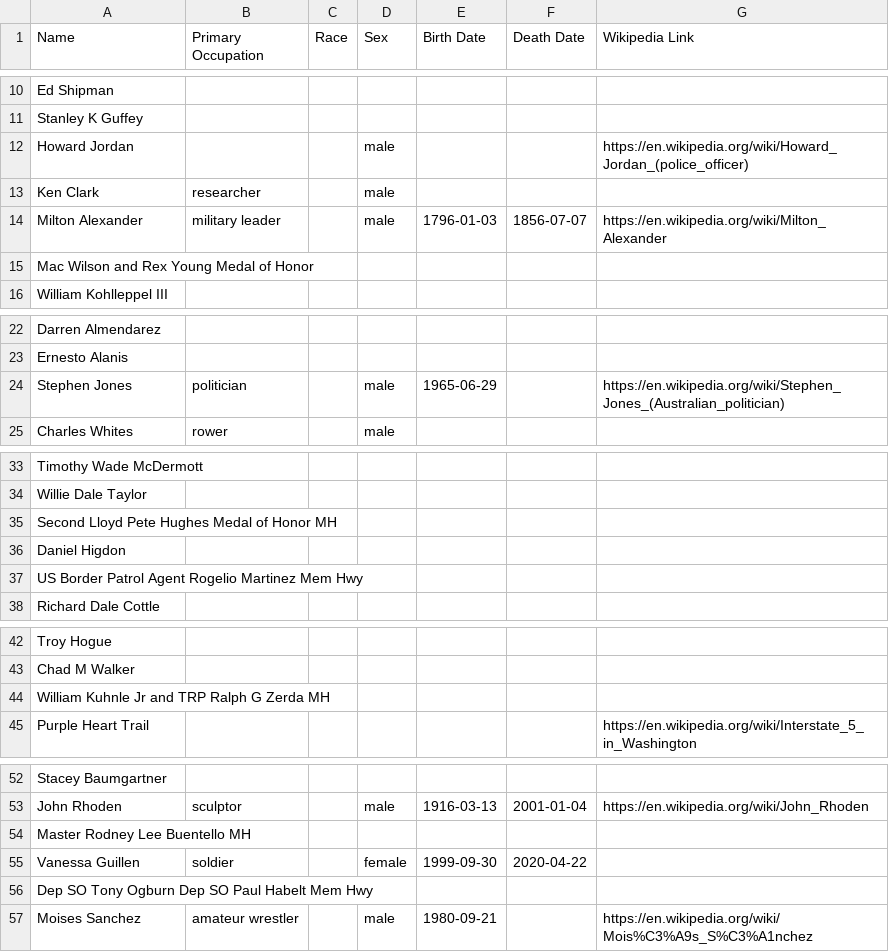
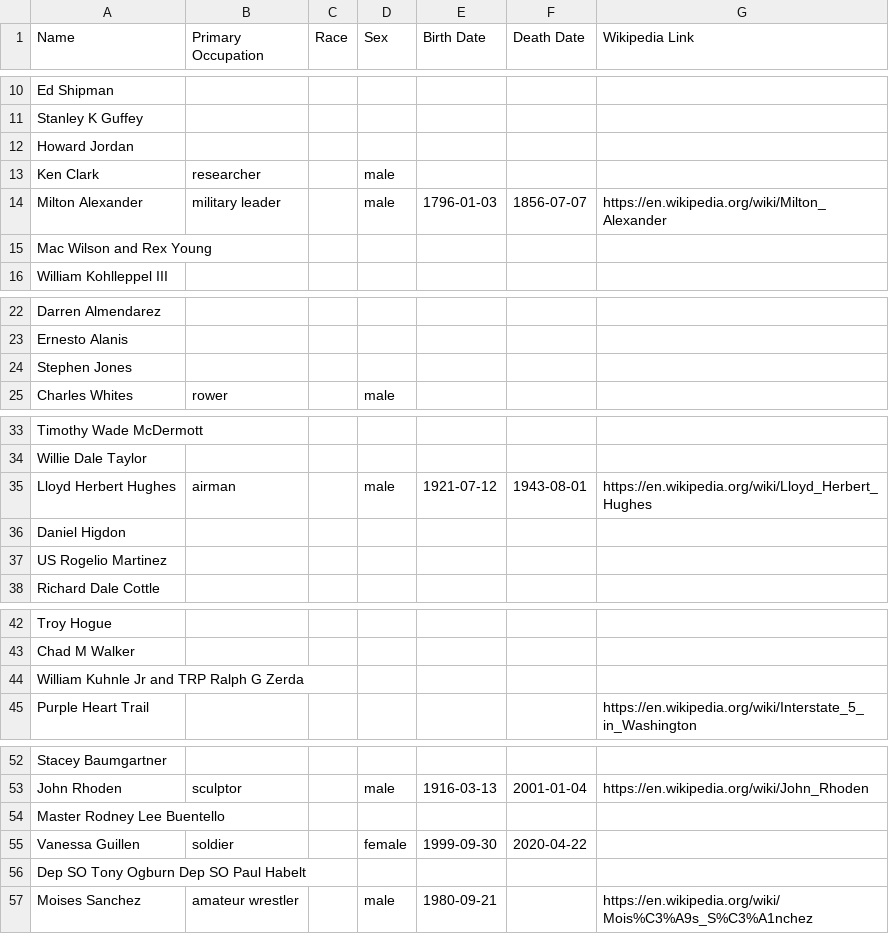
Before and after one commit to sambowerman1/Capstone, a CSV file: texas/wiki_scraper_output.csv, drawn as a sheet; only a part is shown, gaps mark what is left out; the diff covers the shown part only.

Commit message:
added more texas data

```diff
--- a/texas/wiki_scraper_output.csv
+++ b/texas/wiki_scraper_output.csv
@@ -11,6 +11,6 @@ Ed Shipman,,,,,,
 Stanley K Guffey,,,,,,
-Howard Jordan,,,male,,,https://en.wikipedia.org/wiki/Howard_Jordan_(police_officer)
+Howard Jordan,,,,,,
 Ken Clark,researcher,,male,,,
 Milton Alexander,military leader,,male,1796-01-03,1856-07-07,https://en.wikipedia.org/wiki/Milton_Alexander
-Mac Wilson and Rex Young Medal of Honor,,,,,,
+Mac Wilson and Rex Young,,,,,,
 William Kohlleppel III,,,,,,
@@ -23,3 +23,3 @@ Darren Almendarez,,,,,,
 Ernesto Alanis,,,,,,
-Stephen Jones,politician,,male,1965-06-29,,https://en.wikipedia.org/wiki/Stephen_Jones_(Australian_politician)
+Stephen Jones,,,,,,
 Charles Whites,rower,,male,,,
@@ -34,5 +34,5 @@ Timothy Wade McDermott,,,,,,
 Willie Dale Taylor,,,,,,
-Second Lloyd Pete Hughes Medal of Honor MH,,,,,,
+Lloyd Herbert Hughes,airman,,male,1921-07-12,1943-08-01,https://en.wikipedia.org/wiki/Lloyd_Herbert_Hughes
 Daniel Higdon,,,,,,
-US Border Patrol Agent Rogelio Martinez Mem Hwy,,,,,,
+US Rogelio Martinez,,,,,,
 Richard Dale Cottle,,,,,,
@@ -43,3 +43,3 @@ Troy Hogue,,,,,,
 Chad M Walker,,,,,,
-William Kuhnle Jr and TRP Ralph G Zerda MH,,,,,,
+William Kuhnle Jr and TRP Ralph G Zerda,,,,,,
 Purple Heart Trail,,,,,,https://en.wikipedia.org/wiki/Interstate_5_in_Washington
@@ -53,5 +53,5 @@ Stacey Baumgartner,,,,,,
 John Rhoden,sculptor,,male,1916-03-13,2001-01-04,https://en.wikipedia.org/wiki/John_Rhoden
-Master Rodney Lee Buentello MH,,,,,,
+Master Rodney Lee Buentello,,,,,,
 Vanessa Guillen,soldier,,female,1999-09-30,2020-04-22,
-Dep SO Tony Ogburn Dep SO Paul Habelt Mem Hwy,,,,,,
+Dep SO Tony Ogburn Dep SO Paul Habelt,,,,,,
 Moises Sanchez,amateur wrestler,,male,1980-09-21,,https://en.wikipedia.org/wiki/Mois%C3%A9s_S%C3%A1nchez
```
Also changed, not shown: 6 edited cells elsewhere in this file, 3 other files.
